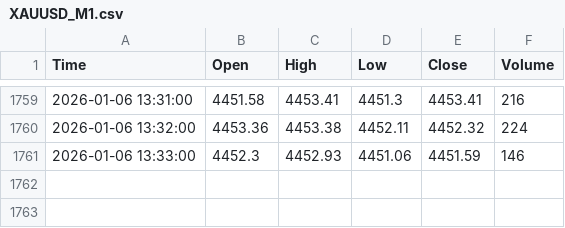
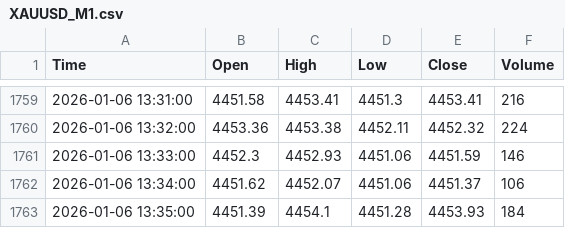
Before and after one commit to younuskamal/GIA, a CSV file: data/XAUUSD_M1.csv, drawn as a sheet; only a part is shown, gaps mark what is left out.

Commit message:
chore: full sync before local training - backup all logs and temp data

```diff
--- a/data/XAUUSD_M1.csv
+++ b/data/XAUUSD_M1.csv
@@ -1761 +1761,3 @@ Time,Open,High,Low,Close,Volume
 2026-01-06 13:33:00,4452.3,4452.93,4451.06,4451.59,146
+2026-01-06 13:34:00,4451.62,4452.07,4451.06,4451.37,106
+2026-01-06 13:35:00,4451.39,4454.1,4451.28,4453.93,184
```
Also changed, not shown: 16 other files.
